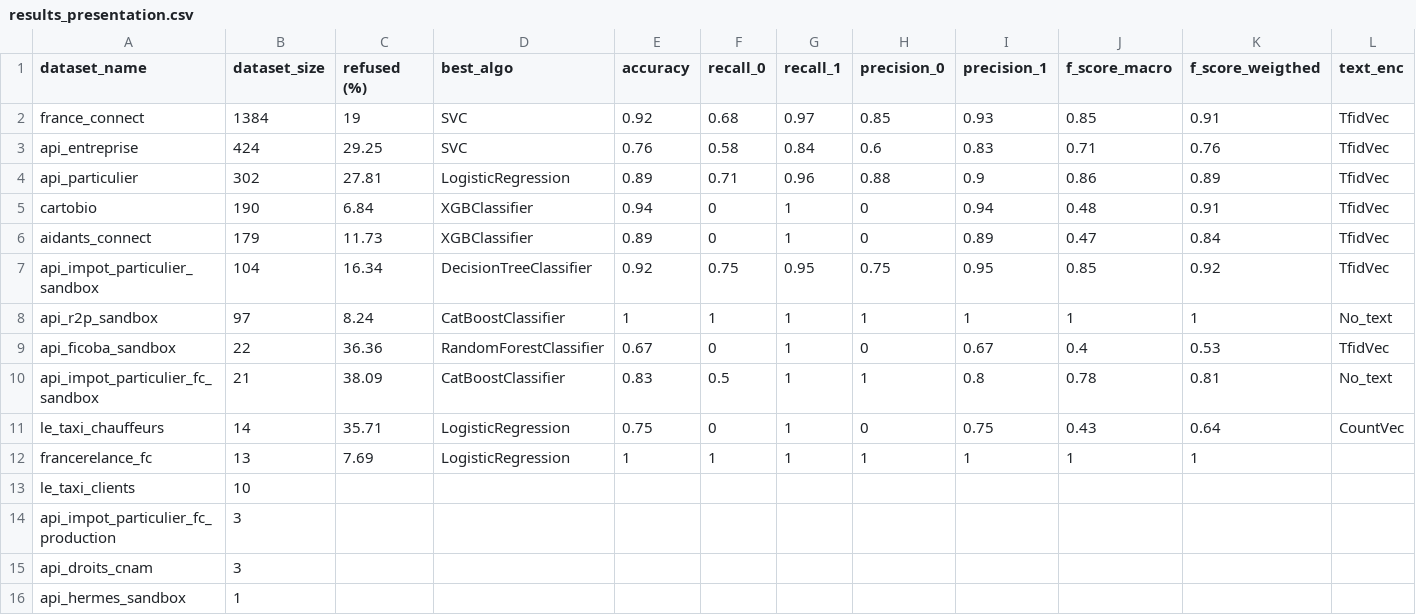
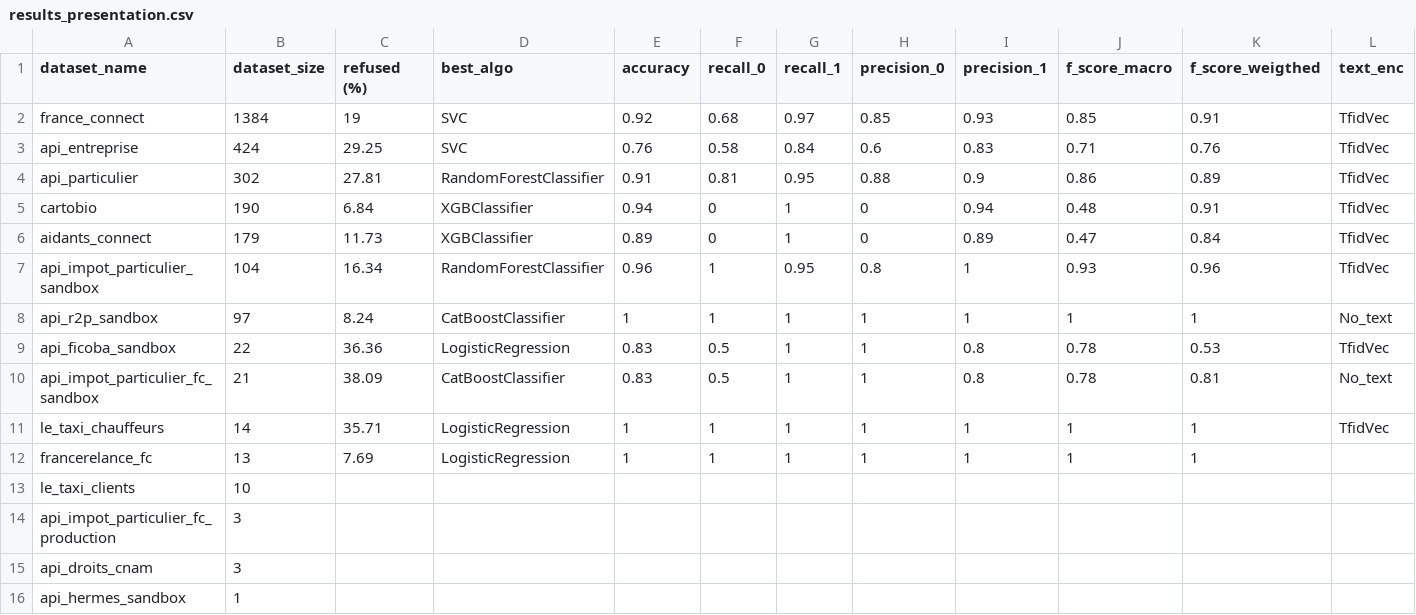
Before and after one commit to etalab-ia/explainable_api, a CSV file: output/results_presentation.csv, drawn as a sheet.

Commit message:
update results csv with ngrams between 1 and 3

```diff
--- a/output/results_presentation.csv
+++ b/output/results_presentation.csv
@@ -3,10 +3,10 @@
 "api_entreprise",424,29.25,"SVC",0.76,0.58,0.84,0.6,0.83,0.71,0.76,"TfidVec"
-"api_particulier",302,27.81,"LogisticRegression",0.89,0.71,0.96,0.88,0.9,0.86,0.89,"TfidVec"
+"api_particulier",302,27.81,"RandomForestClassifier",0.91,0.81,0.95,0.88,0.9,0.86,0.89,"TfidVec"
 "cartobio",190,6.84,"XGBClassifier",0.94,0,1,0,0.94,0.48,0.91,"TfidVec"
 "aidants_connect",179,11.73,"XGBClassifier",0.89,0,1,0,0.89,0.47,0.84,"TfidVec"
-"api_impot_particulier_sandbox",104,16.34,"DecisionTreeClassifier",0.92,0.75,0.95,0.75,0.95,0.85,0.92,"TfidVec"
+"api_impot_particulier_sandbox",104,16.34,"RandomForestClassifier",0.96,1,0.95,0.8,1,0.93,0.96,"TfidVec"
 "api_r2p_sandbox",97,8.24,"CatBoostClassifier",1,1,1,1,1,1,1,"No_text"
-"api_ficoba_sandbox",22,36.36,"RandomForestClassifier",0.67,0,1,0,0.67,0.4,0.53,"TfidVec"
+"api_ficoba_sandbox",22,36.36,"LogisticRegression",0.83,0.5,1,1,0.8,0.78,0.53,"TfidVec"
 "api_impot_particulier_fc_sandbox",21,38.09,"CatBoostClassifier",0.83,0.5,1,1,0.8,0.78,0.81,"No_text"
-"le_taxi_chauffeurs",14,35.71,"LogisticRegression",0.75,0,1,0,0.75,0.43,0.64,"CountVec"
+"le_taxi_chauffeurs",14,35.71,"LogisticRegression",1,1,1,1,1,1,1,"TfidVec"
 "francerelance_fc",13,7.69,"LogisticRegression",1,1,1,1,1,1,1,
```
